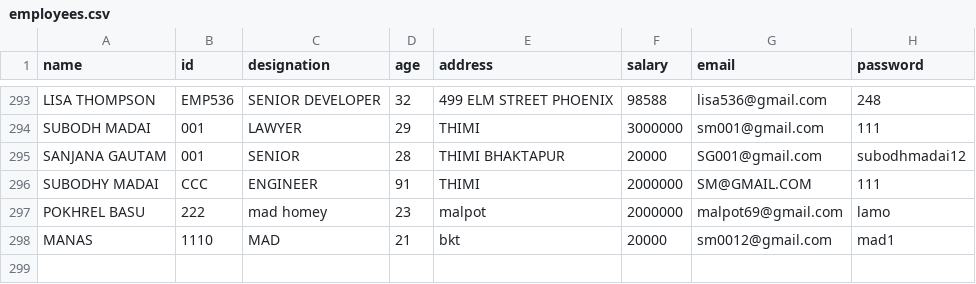
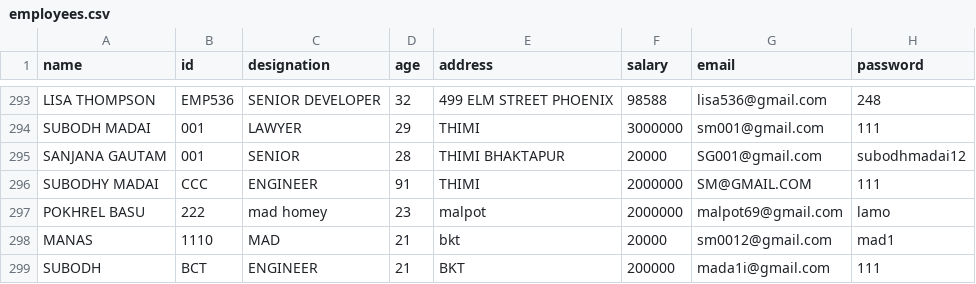
Before and after one commit to subozlame/ems2, a CSV file: employees.csv, drawn as a sheet; only a part is shown, gaps mark what is left out.

```diff
--- a/employees.csv
+++ b/employees.csv
@@ -298 +298,2 @@ POKHREL BASU,222,mad homey,23,malpot,2000000,malpot69@gmail.com,lamo
 MANAS,1110,MAD,21,bkt,20000,sm0012@gmail.com,mad1
+SUBODH,BCT,ENGINEER,21,BKT,200000,mada1i@gmail.com,111
```
Also changed, not shown: 3 other files.
